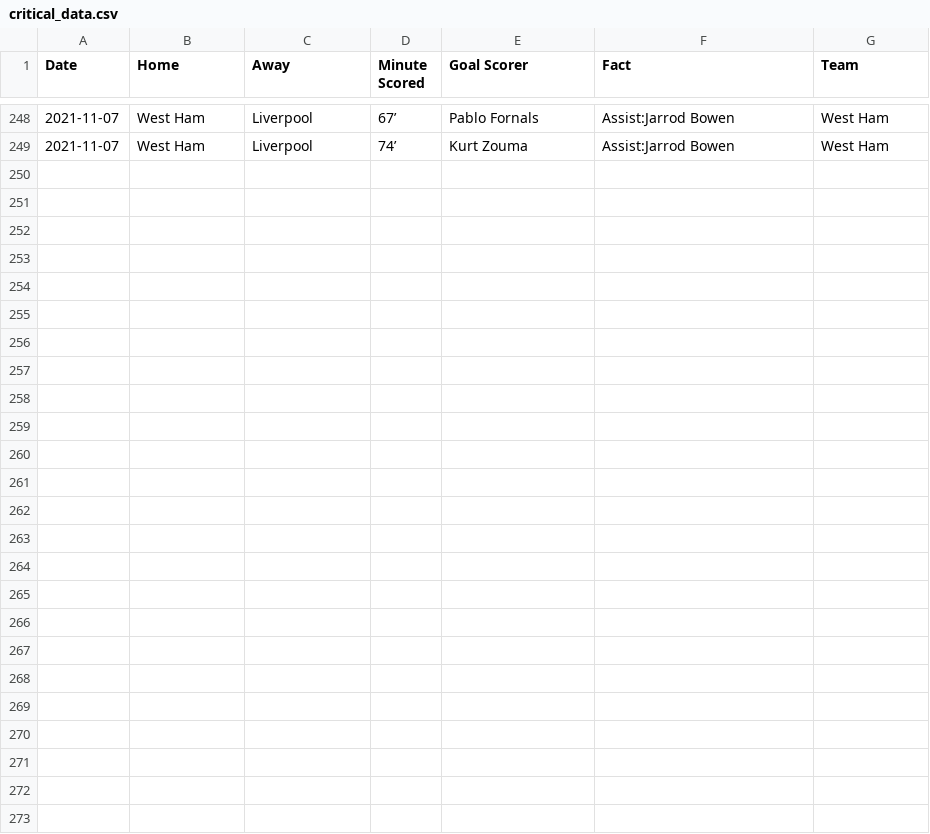
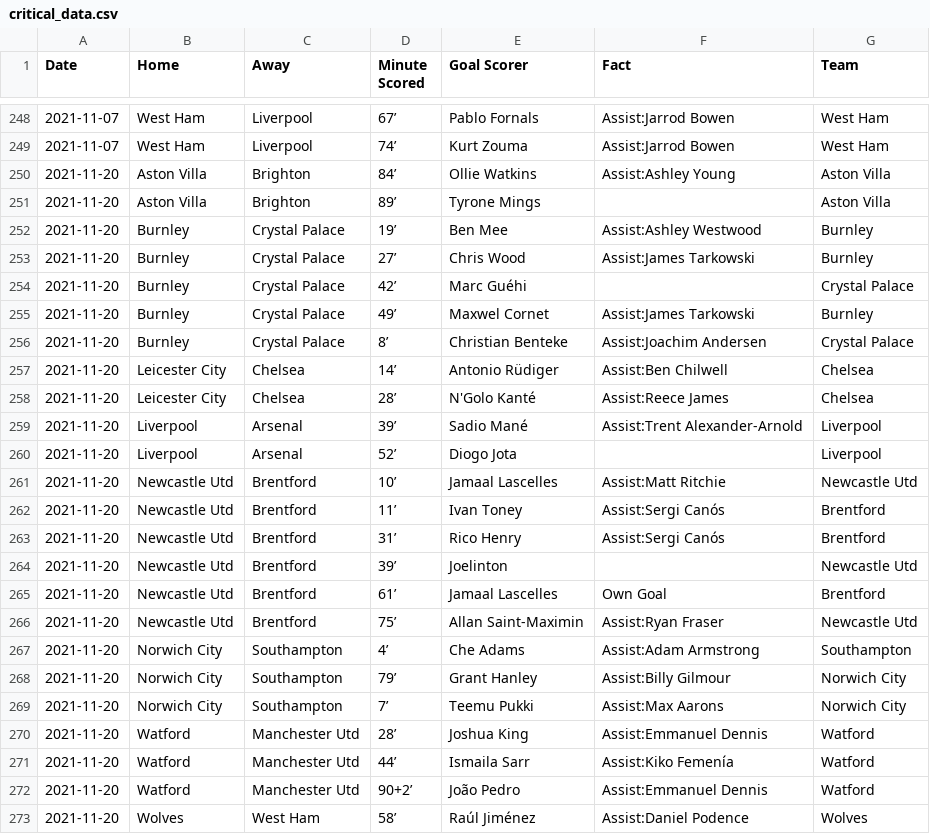
Before and after one commit to marvel308/marvel308.github.io, a CSV file: critical_data.csv, drawn as a sheet; only a part is shown, gaps mark what is left out; the diff names each change by its address in the sheet, - before the commit and + after, or states it on an @@ line.

```diff
--- a/critical_data.csv
+++ b/critical_data.csv
+row 250: 2021-11-20 | Aston Villa | Brighton | 84’ | Ollie Watkins | Assist:Ashley Young | Aston Villa
+row 251: 2021-11-20 | Aston Villa | Brighton | 89’ | Tyrone Mings |  | Aston Villa
+row 252: 2021-11-20 | Burnley | Crystal Palace | 19’ | Ben Mee | Assist:Ashley Westwood | Burnley
+row 253: 2021-11-20 | Burnley | Crystal Palace | 27’ | Chris Wood | Assist:James Tarkowski | Burnley
+row 254: 2021-11-20 | Burnley | Crystal Palace | 42’ | Marc Guéhi |  | Crystal Palace
+row 255: 2021-11-20 | Burnley | Crystal Palace | 49’ | Maxwel Cornet | Assist:James Tarkowski | Burnley
+row 256: 2021-11-20 | Burnley | Crystal Palace | 8’ | Christian Benteke | Assist:Joachim Andersen | Crystal Palace
+row 257: 2021-11-20 | Leicester City | Chelsea | 14’ | Antonio Rüdiger | Assist:Ben Chilwell | Chelsea
+row 258: 2021-11-20 | Leicester City | Chelsea | 28’ | N'Golo Kanté | Assist:Reece James | Chelsea
+row 259: 2021-11-20 | Liverpool | Arsenal | 39’ | Sadio Mané | Assist:Trent Alexander-Arnold | Liverpool
+row 260: 2021-11-20 | Liverpool | Arsenal | 52’ | Diogo Jota |  | Liverpool
+row 261: 2021-11-20 | Newcastle Utd | Brentford | 10’ | Jamaal Lascelles | Assist:Matt Ritchie | Newcastle Utd
+row 262: 2021-11-20 | Newcastle Utd | Brentford | 11’ | Ivan Toney | Assist:Sergi Canós | Brentford
+row 263: 2021-11-20 | Newcastle Utd | Brentford | 31’ | Rico Henry | Assist:Sergi Canós | Brentford
+row 264: 2021-11-20 | Newcastle Utd | Brentford | 39’ | Joelinton |  | Newcastle Utd
+row 265: 2021-11-20 | Newcastle Utd | Brentford | 61’ | Jamaal Lascelles | Own Goal | Brentford
+row 266: 2021-11-20 | Newcastle Utd | Brentford | 75’ | Allan Saint-Maximin | Assist:Ryan Fraser | Newcastle Utd
+row 267: 2021-11-20 | Norwich City | Southampton | 4’ | Che Adams | Assist:Adam Armstrong | Southampton
+row 268: 2021-11-20 | Norwich City | Southampton | 79’ | Grant Hanley | Assist:Billy Gilmour | Norwich City
+row 269: 2021-11-20 | Norwich City | Southampton | 7’ | Teemu Pukki | Assist:Max Aarons | Norwich City
+row 270: 2021-11-20 | Watford | Manchester Utd | 28’ | Joshua King | Assist:Emmanuel Dennis | Watford
+row 271: 2021-11-20 | Watford | Manchester Utd | 44’ | Ismaila Sarr | Assist:Kiko Femenía | Watford
+row 272: 2021-11-20 | Watford | Manchester Utd | 90+2’ | João Pedro | Assist:Emmanuel Dennis | Watford
+row 273: 2021-11-20 | Wolves | West Ham | 58’ | Raúl Jiménez | Assist:Daniel Podence | Wolves
```
Also changed, not shown: data.csv.
